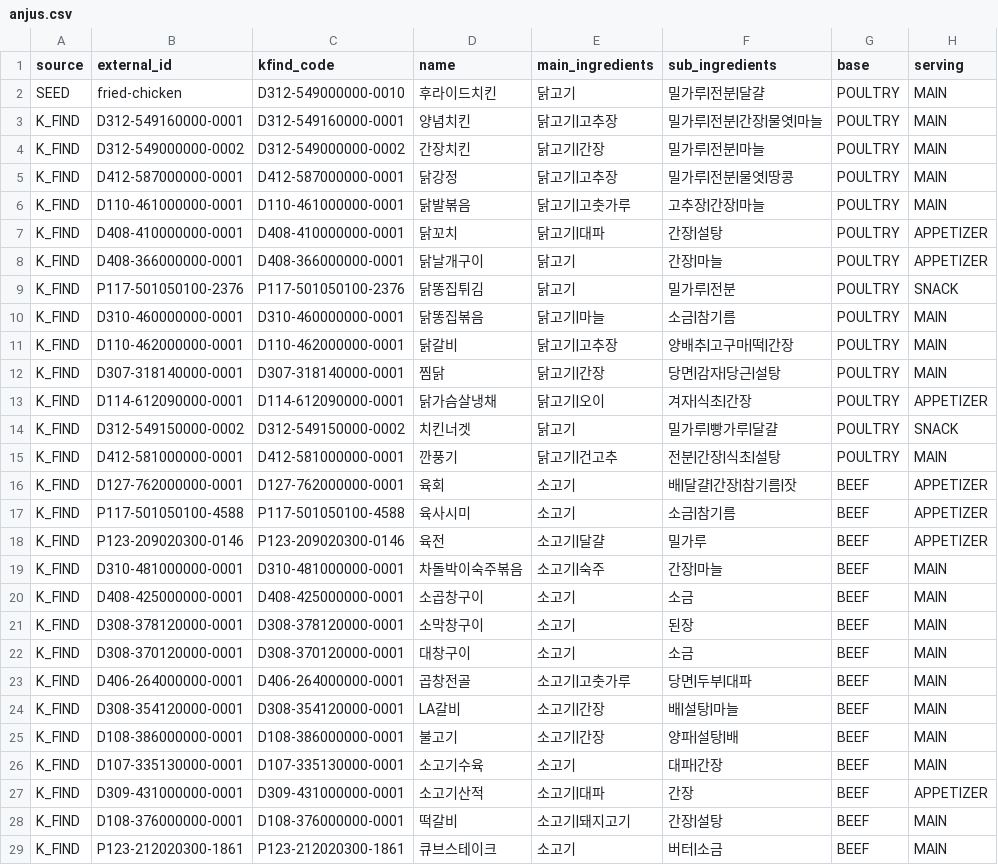
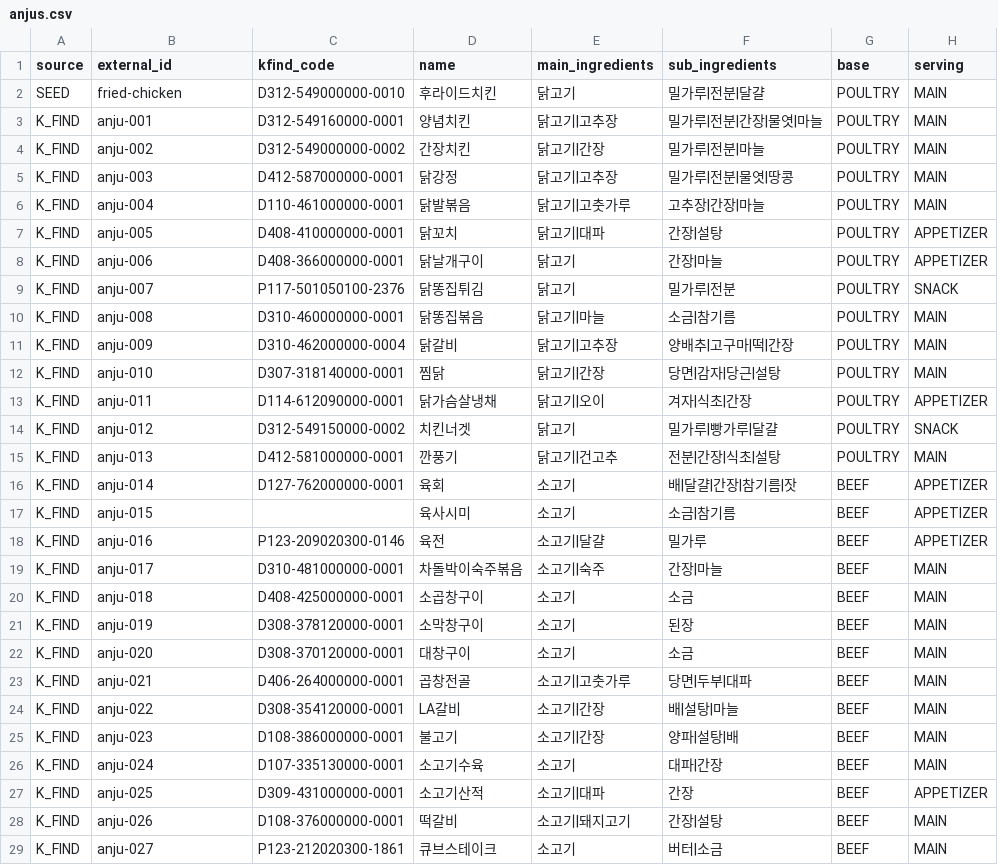
Before and after one commit to chaiminwoo0223/Symphonia-Server, a CSV file: src/main/resources/import/curated/anjus.csv, drawn as a sheet; only a part is shown; the diff covers the shown part only.

Commit message:
[#107] feat: 안주 식별 키를 식품코드에서 분리하고 적재에서 빠진 K_FIND 안주 삭제 * feat: anjus.csv의 K_FIND 179행 external_id를 식품코드 대신 바뀌지 않는 anju-001 형식 키로 변경 * feat: extract-kfind.py의 fill, apply가 external_id를 건드리지 않고 kfind_code만 채우도록 변경 * feat: 식별 키와 식품코드 일치를 검사하던 EXTERNAL_ID_MISMATCH 제외 사유 제거 * feat: ImportAnjuService가 이번에 적재하지 않은 K_FIND 안주를 지우고, 피드백이 참조하는 안주는 남겨 리포트에 표시 * feat: 같은 이름의 안주를 이어서 저장할 수 있도록 AnjuRepository.deleteAllById가 삭제를 바로 반영 * feat: 피드백 참조 여부를 한 번에 조회하는 PairingFeedbackRepository.findReferencedAnjuIds 추가 * feat: 스팸구이, 칠리새우, 노가리구이, 콜드컷플래터, 돼지막창구이, 순두부찌개, 닭갈비 식품코드를 같은 요리로 교체 * feat: 맛 값이 실제와 달라지는 육사시미, 하몽멜론 식품코드를 비워 적재에서 제외 * feat: 삭제, 보존, 삭제 후 같은 이름 저장, 피드백 참조 조회 테스트 추가

```diff
--- a/src/main/resources/import/curated/anjus.csv
+++ b/src/main/resources/import/curated/anjus.csv
@@ -2,28 +2,28 @@ source,external_id,kfind_code,name,main_ingredients,sub_ingredients,base,serving
 SEED,fried-chicken,D312-549000000-0010,후라이드치킨,닭고기,밀가루|전분|달걀,POULTRY,MAIN
-K_FIND,D312-549160000-0001,D312-549160000-0001,양념치킨,닭고기|고추장,밀가루|전분|간장|물엿|마늘,POULTRY,MAIN
-K_FIND,D312-549000000-0002,D312-549000000-0002,간장치킨,닭고기|간장,밀가루|전분|마늘,POULTRY,MAIN
-K_FIND,D412-587000000-0001,D412-587000000-0001,닭강정,닭고기|고추장,밀가루|전분|물엿|땅콩,POULTRY,MAIN
-K_FIND,D110-461000000-0001,D110-461000000-0001,닭발볶음,닭고기|고춧가루,고추장|간장|마늘,POULTRY,MAIN
-K_FIND,D408-410000000-0001,D408-410000000-0001,닭꼬치,닭고기|대파,간장|설탕,POULTRY,APPETIZER
-K_FIND,D408-366000000-0001,D408-366000000-0001,닭날개구이,닭고기,간장|마늘,POULTRY,APPETIZER
-K_FIND,P117-501050100-2376,P117-501050100-2376,닭똥집튀김,닭고기,밀가루|전분,POULTRY,SNACK
-K_FIND,D310-460000000-0001,D310-460000000-0001,닭똥집볶음,닭고기|마늘,소금|참기름,POULTRY,MAIN
-K_FIND,D110-462000000-0001,D110-462000000-0001,닭갈비,닭고기|고추장,양배추|고구마|떡|간장,POULTRY,MAIN
-K_FIND,D307-318140000-0001,D307-318140000-0001,찜닭,닭고기|간장,당면|감자|당근|설탕,POULTRY,MAIN
-K_FIND,D114-612090000-0001,D114-612090000-0001,닭가슴살냉채,닭고기|오이,겨자|식초|간장,POULTRY,APPETIZER
-K_FIND,D312-549150000-0002,D312-549150000-0002,치킨너겟,닭고기,밀가루|빵가루|달걀,POULTRY,SNACK
-K_FIND,D412-581000000-0001,D412-581000000-0001,깐풍기,닭고기|건고추,전분|간장|식초|설탕,POULTRY,MAIN
-K_FIND,D127-762000000-0001,D127-762000000-0001,육회,소고기,배|달걀|간장|참기름|잣,BEEF,APPETIZER
-K_FIND,P117-501050100-4588,P117-501050100-4588,육사시미,소고기,소금|참기름,BEEF,APPETIZER
-K_FIND,P123-209020300-0146,P123-209020300-0146,육전,소고기|달걀,밀가루,BEEF,APPETIZER
-K_FIND,D310-481000000-0001,D310-481000000-0001,차돌박이숙주볶음,소고기|숙주,간장|마늘,BEEF,MAIN
-K_FIND,D408-425000000-0001,D408-425000000-0001,소곱창구이,소고기,소금,BEEF,MAIN
-K_FIND,D308-378120000-0001,D308-378120000-0001,소막창구이,소고기,된장,BEEF,MAIN
-K_FIND,D308-370120000-0001,D308-370120000-0001,대창구이,소고기,소금,BEEF,MAIN
-K_FIND,D406-264000000-0001,D406-264000000-0001,곱창전골,소고기|고춧가루,당면|두부|대파,BEEF,MAIN
-K_FIND,D308-354120000-0001,D308-354120000-0001,LA갈비,소고기|간장,배|설탕|마늘,BEEF,MAIN
-K_FIND,D108-386000000-0001,D108-386000000-0001,불고기,소고기|간장,양파|설탕|배,BEEF,MAIN
-K_FIND,D107-335130000-0001,D107-335130000-0001,소고기수육,소고기,대파|간장,BEEF,MAIN
-K_FIND,D309-431000000-0001,D309-431000000-0001,소고기산적,소고기|대파,간장,BEEF,APPETIZER
-K_FIND,D108-376000000-0001,D108-376000000-0001,떡갈비,소고기|돼지고기,간장|설탕,BEEF,MAIN
-K_FIND,P123-212020300-1861,P123-212020300-1861,큐브스테이크,소고기,버터|소금,BEEF,MAIN
+K_FIND,anju-001,D312-549160000-0001,양념치킨,닭고기|고추장,밀가루|전분|간장|물엿|마늘,POULTRY,MAIN
+K_FIND,anju-002,D312-549000000-0002,간장치킨,닭고기|간장,밀가루|전분|마늘,POULTRY,MAIN
+K_FIND,anju-003,D412-587000000-0001,닭강정,닭고기|고추장,밀가루|전분|물엿|땅콩,POULTRY,MAIN
+K_FIND,anju-004,D110-461000000-0001,닭발볶음,닭고기|고춧가루,고추장|간장|마늘,POULTRY,MAIN
+K_FIND,anju-005,D408-410000000-0001,닭꼬치,닭고기|대파,간장|설탕,POULTRY,APPETIZER
+K_FIND,anju-006,D408-366000000-0001,닭날개구이,닭고기,간장|마늘,POULTRY,APPETIZER
+K_FIND,anju-007,P117-501050100-2376,닭똥집튀김,닭고기,밀가루|전분,POULTRY,SNACK
+K_FIND,anju-008,D310-460000000-0001,닭똥집볶음,닭고기|마늘,소금|참기름,POULTRY,MAIN
+K_FIND,anju-009,D310-462000000-0004,닭갈비,닭고기|고추장,양배추|고구마|떡|간장,POULTRY,MAIN
+K_FIND,anju-010,D307-318140000-0001,찜닭,닭고기|간장,당면|감자|당근|설탕,POULTRY,MAIN
+K_FIND,anju-011,D114-612090000-0001,닭가슴살냉채,닭고기|오이,겨자|식초|간장,POULTRY,APPETIZER
+K_FIND,anju-012,D312-549150000-0002,치킨너겟,닭고기,밀가루|빵가루|달걀,POULTRY,SNACK
+K_FIND,anju-013,D412-581000000-0001,깐풍기,닭고기|건고추,전분|간장|식초|설탕,POULTRY,MAIN
+K_FIND,anju-014,D127-762000000-0001,육회,소고기,배|달걀|간장|참기름|잣,BEEF,APPETIZER
+K_FIND,anju-015,,육사시미,소고기,소금|참기름,BEEF,APPETIZER
+K_FIND,anju-016,P123-209020300-0146,육전,소고기|달걀,밀가루,BEEF,APPETIZER
+K_FIND,anju-017,D310-481000000-0001,차돌박이숙주볶음,소고기|숙주,간장|마늘,BEEF,MAIN
+K_FIND,anju-018,D408-425000000-0001,소곱창구이,소고기,소금,BEEF,MAIN
+K_FIND,anju-019,D308-378120000-0001,소막창구이,소고기,된장,BEEF,MAIN
+K_FIND,anju-020,D308-370120000-0001,대창구이,소고기,소금,BEEF,MAIN
+K_FIND,anju-021,D406-264000000-0001,곱창전골,소고기|고춧가루,당면|두부|대파,BEEF,MAIN
+K_FIND,anju-022,D308-354120000-0001,LA갈비,소고기|간장,배|설탕|마늘,BEEF,MAIN
+K_FIND,anju-023,D108-386000000-0001,불고기,소고기|간장,양파|설탕|배,BEEF,MAIN
+K_FIND,anju-024,D107-335130000-0001,소고기수육,소고기,대파|간장,BEEF,MAIN
+K_FIND,anju-025,D309-431000000-0001,소고기산적,소고기|대파,간장,BEEF,APPETIZER
+K_FIND,anju-026,D108-376000000-0001,떡갈비,소고기|돼지고기,간장|설탕,BEEF,MAIN
+K_FIND,anju-027,P123-212020300-1861,큐브스테이크,소고기,버터|소금,BEEF,MAIN
```
Also changed, not shown: 159 edited cells elsewhere in this file, src/main/resources/import/kfind/nutrition.csv, 19 other files.
